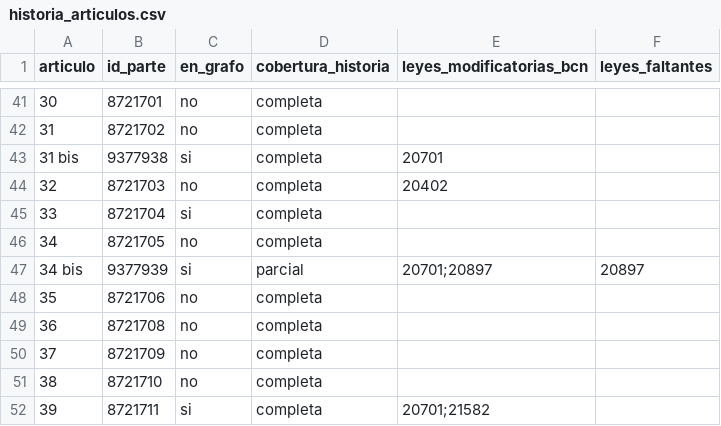
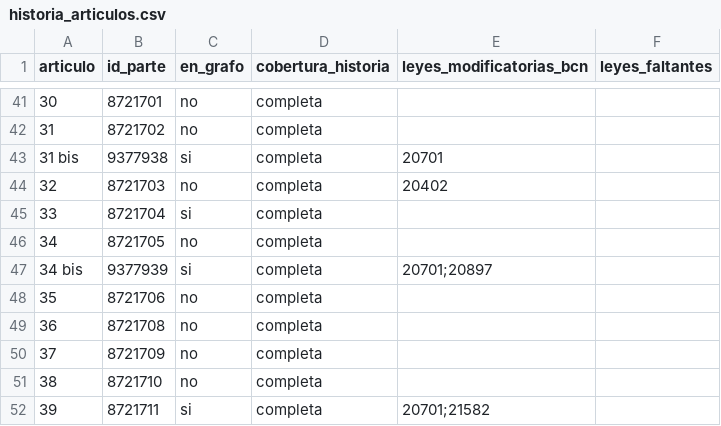
Before and after one commit to Pinzun/grafo-regulatorio, a CSV file: datos/derivados/historia_articulos.csv, drawn as a sheet; only a part is shown, gaps mark what is left out.

```diff
--- a/datos/derivados/historia_articulos.csv
+++ b/datos/derivados/historia_articulos.csv
@@ -46,3 +46,3 @@ articulo,id_parte,en_grafo,cobertura_historia,leyes_modificatorias_bcn,leyes_fal
 34,8721705,no,completa,,
-34 bis,9377939,si,parcial,20701;20897,20897
+34 bis,9377939,si,completa,20701;20897,
 35,8721706,no,completa,,
```
Also changed, not shown: datos/raw/descargas.csv, datos/raw/pdf/descargas_pdf.csv, 13 other files.
